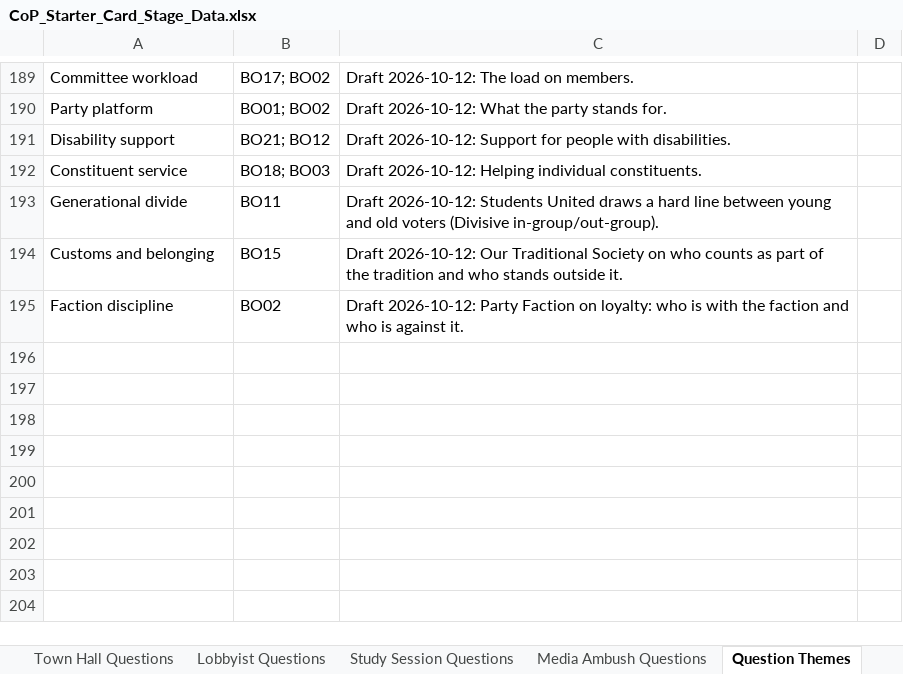
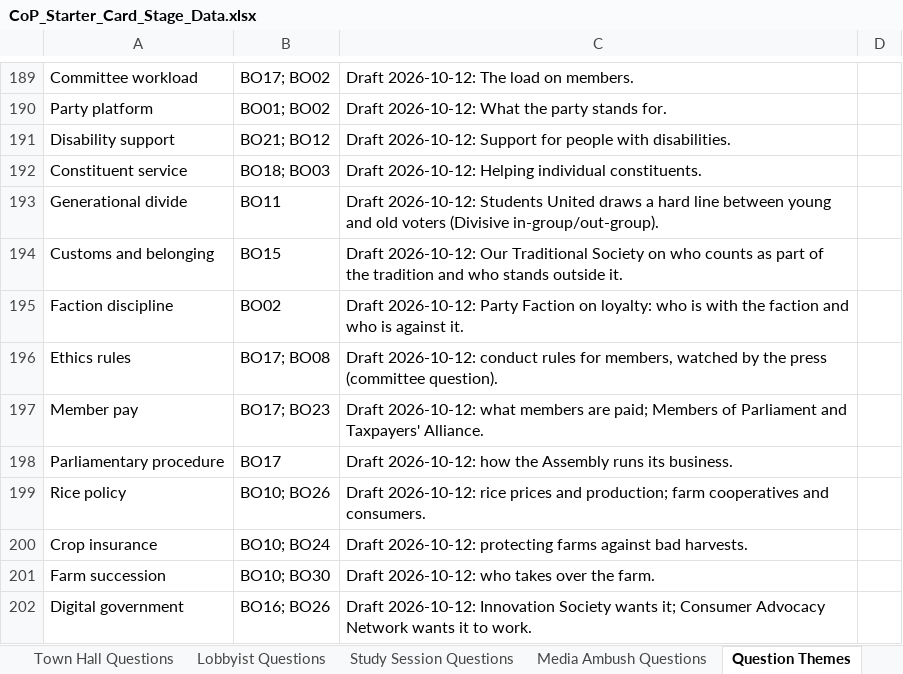
Before and after one commit to Lotusmonogatari/CoP-Deckbuilder, an Excel workbook: design/CoP_Starter_Card_Stage_Data.xlsx, sheet Question Themes, drawn as a sheet; only a part is shown, gaps mark what is left out; values as stored, in another font and other column widths than the file's, no borders; the diff names each change by its address in the sheet, - before the commit and + after, or states it on an @@ line.

```diff
--- a/design/CoP_Starter_Card_Stage_Data.xlsx (sheet Question Themes)
+++ b/design/CoP_Starter_Card_Stage_Data.xlsx (sheet Question Themes)
+row 196: Ethics rules | BO17; BO08 | Draft 2026-10-12: conduct rules for members, watched by the press (committee question).
+row 197: Member pay | BO17; BO23 | Draft 2026-10-12: what members are paid; Members of Parliament and Taxpayers' Alliance.
+row 198: Parliamentary procedure | BO17 | Draft 2026-10-12: how the Assembly runs its business.
+row 199: Rice policy | BO10; BO26 | Draft 2026-10-12: rice prices and production; farm cooperatives and consumers.
+row 200: Crop insurance | BO10; BO24 | Draft 2026-10-12: protecting farms against bad harvests.
+row 201: Farm succession | BO10; BO30 | Draft 2026-10-12: who takes over the farm.
+row 202: Digital government | BO16; BO26 | Draft 2026-10-12: Innovation Society wants it; Consumer Advocacy Network wants it to work.
```
Also changed, not shown: sheet Stage Questions, sheet Player Cues, 4 other files.
